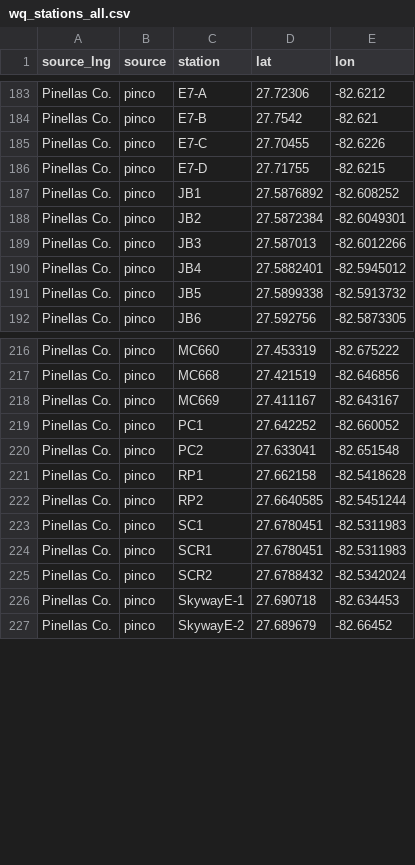
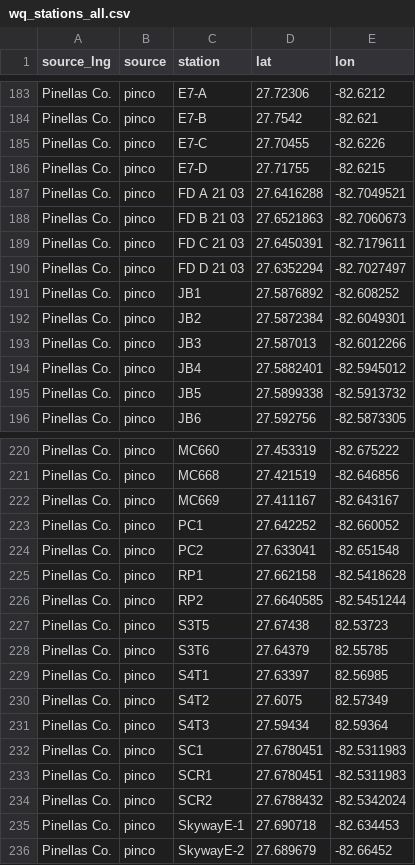
Before and after one commit to tbep-tech/piney-point, a CSV file: data/raw/wq_stations_all.csv, drawn as a sheet; only a part is shown, gaps mark what is left out; the diff names each change by its address in the sheet, - before the commit and + after, or states it on an @@ line.

Commit message:
fldep, pinco wq update

```diff
--- a/data/raw/wq_stations_all.csv
+++ b/data/raw/wq_stations_all.csv
+row 187: Pinellas Co. | pinco | FD A 21 03 | 27.6416288 | -82.7049521
+row 188: Pinellas Co. | pinco | FD B 21 03 | 27.6521863 | -82.7060673
+row 189: Pinellas Co. | pinco | FD C 21 03 | 27.6450391 | -82.7179611
+row 190: Pinellas Co. | pinco | FD D 21 03 | 27.6352294 | -82.7027497
+row 227: Pinellas Co. | pinco | S3T5 | 27.67438 | 82.53723
+row 228: Pinellas Co. | pinco | S3T6 | 27.64379 | 82.55785
+row 229: Pinellas Co. | pinco | S4T1 | 27.63397 | 82.56985
+row 230: Pinellas Co. | pinco | S4T2 | 27.6075 | 82.57349
+row 231: Pinellas Co. | pinco | S4T3 | 27.59434 | 82.59364
```
Also changed, not shown: data/raw/pinco_stations.csv, 5 other files.
